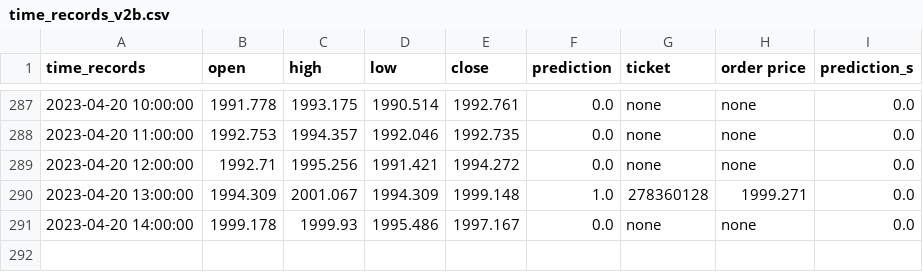
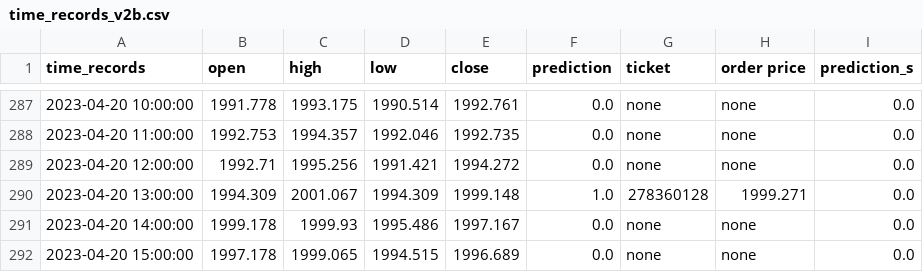
Before and after one commit to pkong001/Trading-bot-lsvm-v2, a CSV file: time_records_v2b.csv, drawn as a sheet; only a part is shown, gaps mark what is left out.

```diff
--- a/time_records_v2b.csv
+++ b/time_records_v2b.csv
@@ -291 +291,2 @@ time_records,open,high,low,close,prediction,ticket,order price,prediction_s
 2023-04-20 14:00:00,1999.178,1999.93,1995.486,1997.167,0.0,none,none,0.0
+2023-04-20 15:00:00,1997.178,1999.065,1994.515,1996.689,0.0,none,none,0.0
```
Also changed, not shown: time_records_v2.csv, time_records_v2c.csv.
